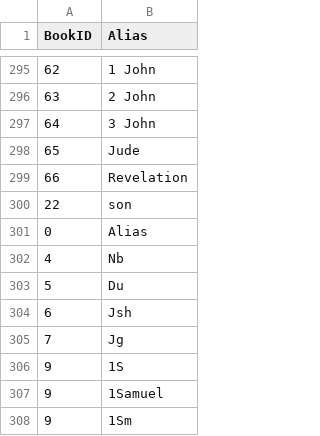
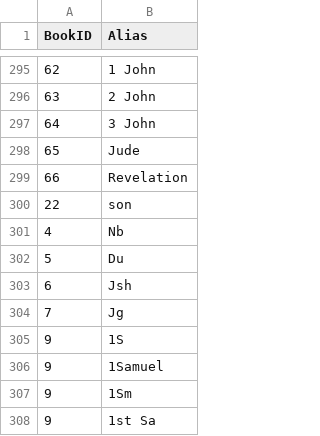
Before and after one commit to robertrouse/theographic-bible-metadata, a CSV file: CSV/BookAliases.csv, drawn as a sheet; only a part is shown, gaps mark what is left out; the shorter side is filled out with more unchanged rows; the diff names each change by its address in the sheet, - before the commit and + after, or states it on an @@ line.

```diff
--- a/CSV/BookAliases.csv
+++ b/CSV/BookAliases.csv
-row 301: 0 | Alias
```
Also changed, not shown: CSV/PeopleGroups.csv, 4 other files.
